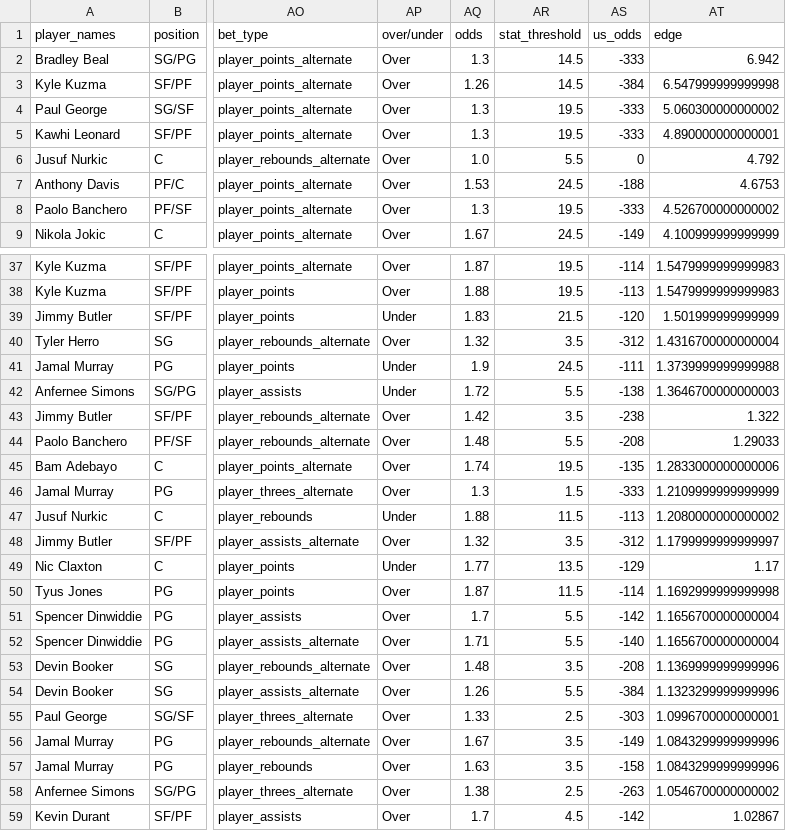
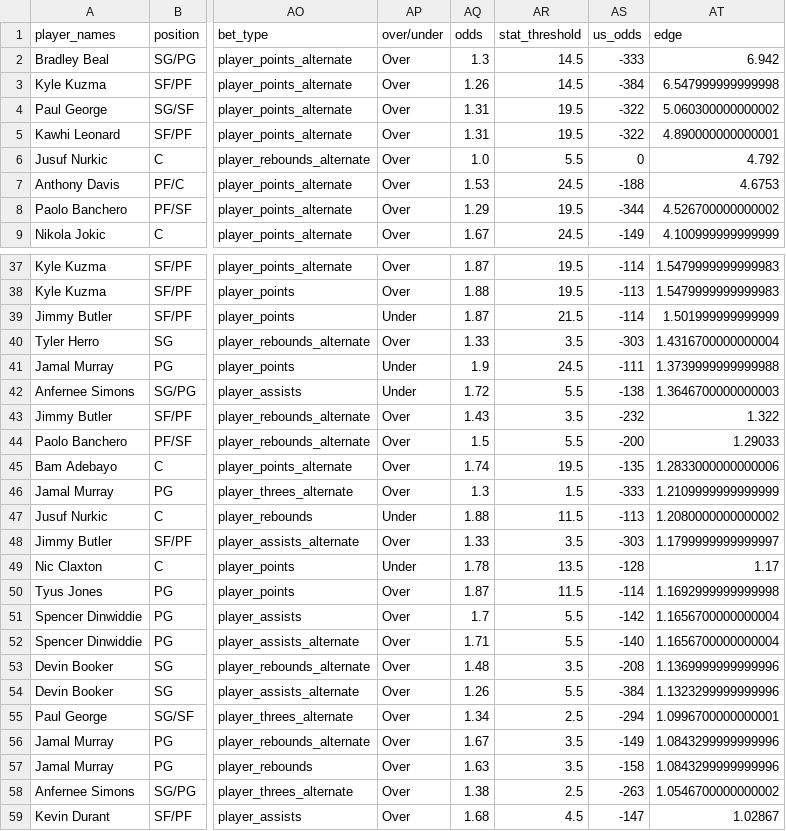
Before and after one commit to A1Marky/Fast_Capper, a CSV file: master_df.csv, drawn as a sheet; only a part is shown, gaps mark what is left out; the diff covers the shown part only; the diff names each change by its address in the sheet, - before the commit and + after, or states it on an @@ line.

```diff
--- a/master_df.csv
+++ b/master_df.csv
-AQ4:AQ5 (odds): 1.3
+AQ4:AQ5 (odds): 1.31
-AS4:AS5 (us_odds): -333
+AS4:AS5 (us_odds): -322
-AQ8 (odds): 1.3
+AQ8 (odds): 1.29
-AS8 (us_odds): -333
+AS8 (us_odds): -344
-AQ39 (odds): 1.83
+AQ39 (odds): 1.87
-AS39 (us_odds): -120
+AS39 (us_odds): -114
-AQ40 (odds): 1.32
+AQ40 (odds): 1.33
-AS40 (us_odds): -312
+AS40 (us_odds): -303
-AQ43 (odds): 1.42
+AQ43 (odds): 1.43
-AS43 (us_odds): -238
+AS43 (us_odds): -232
-AQ44 (odds): 1.48
+AQ44 (odds): 1.5
-AS44 (us_odds): -208
+AS44 (us_odds): -200
-AQ48 (odds): 1.32
+AQ48 (odds): 1.33
-AS48 (us_odds): -312
+AS48 (us_odds): -303
-AQ49 (odds): 1.77
+AQ49 (odds): 1.78
-AS49 (us_odds): -129
+AS49 (us_odds): -128
-AQ55 (odds): 1.33
+AQ55 (odds): 1.34
-AS55 (us_odds): -303
+AS55 (us_odds): -294
-AQ59 (odds): 1.7
+AQ59 (odds): 1.68
-AS59 (us_odds): -142
+AS59 (us_odds): -147
```
Also changed, not shown: 2 edited cells elsewhere in this file, player_odds.csv, 1 other file.
